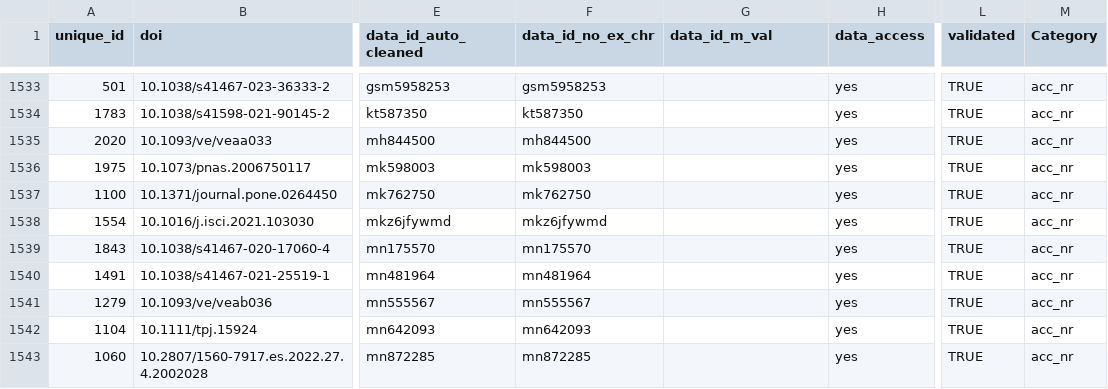
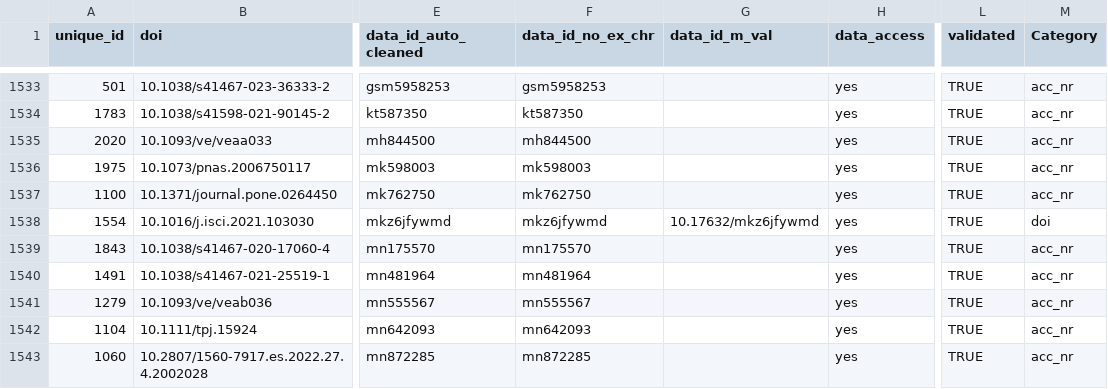
Before and after one commit to quest-bih/Mapping-the-reuse-of-biomedical-research-data, a CSV file: data/verification/m_val/charite_dois_and_ids_6_m_val_done.csv, drawn as a sheet; only a part is shown, gaps mark what is left out; the diff names each change by its address in the sheet, - before the commit and + after, or states it on an @@ line.

```diff
--- a/data/verification/m_val/charite_dois_and_ids_6_m_val_done.csv
+++ b/data/verification/m_val/charite_dois_and_ids_6_m_val_done.csv
-G1538 (data_id_m_val): (empty)
+G1538 (data_id_m_val): 10.17632/mkz6jfywmd
-M1538 (Category): acc_nr
+M1538 (Category): doi
```
Also changed, not shown: data/results_verification/m_val/charite_dois_and_ids_8_for_matching.csv, 6 other files.
